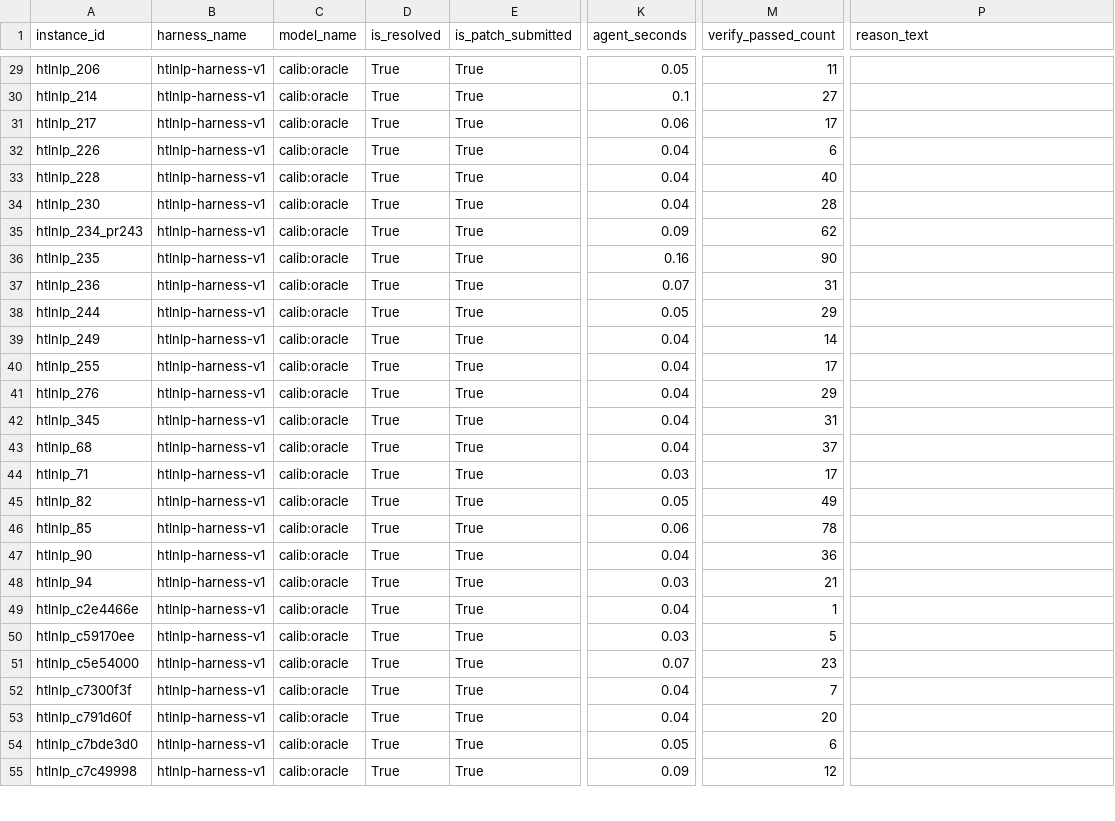
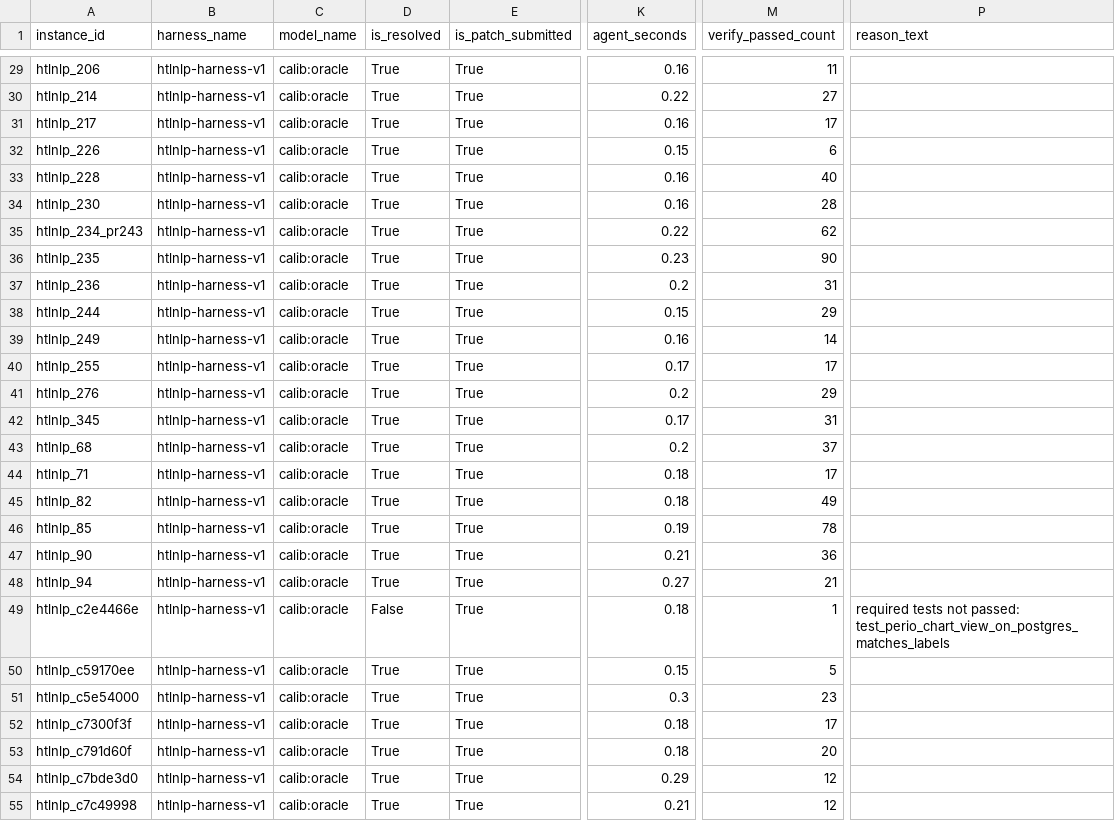
Before and after one commit to healthtransformationlab/health-transformation-lab-nlp, a CSV file: data/tasks/agent_runs/oracle_tasks_gated.csv, drawn as a sheet; only a part is shown, gaps mark what is left out; the diff covers the shown part only; the diff names each change by its address in the sheet, - before the commit and + after, or states it on an @@ line.

```diff
--- a/data/tasks/agent_runs/oracle_tasks_gated.csv
+++ b/data/tasks/agent_runs/oracle_tasks_gated.csv
-K29 (agent_seconds): 0.05
+K29 (agent_seconds): 0.16
-K30 (agent_seconds): 0.1
+K30 (agent_seconds): 0.22
-K31 (agent_seconds): 0.06
+K31 (agent_seconds): 0.16
-K32 (agent_seconds): 0.04
+K32 (agent_seconds): 0.15
-K33:K34 (agent_seconds): 0.04
+K33:K34 (agent_seconds): 0.16
-K35 (agent_seconds): 0.09
+K35 (agent_seconds): 0.22
-K36 (agent_seconds): 0.16
+K36 (agent_seconds): 0.23
-K37 (agent_seconds): 0.07
+K37 (agent_seconds): 0.2
-K38 (agent_seconds): 0.05
+K38 (agent_seconds): 0.15
-K39 (agent_seconds): 0.04
+K39 (agent_seconds): 0.16
-K40 (agent_seconds): 0.04
+K40 (agent_seconds): 0.17
-K41 (agent_seconds): 0.04
+K41 (agent_seconds): 0.2
-K42 (agent_seconds): 0.04
+K42 (agent_seconds): 0.17
-K43 (agent_seconds): 0.04
+K43 (agent_seconds): 0.2
-K44 (agent_seconds): 0.03
+K44 (agent_seconds): 0.18
-K45 (agent_seconds): 0.05
+K45 (agent_seconds): 0.18
-K46 (agent_seconds): 0.06
+K46 (agent_seconds): 0.19
-K47 (agent_seconds): 0.04
+K47 (agent_seconds): 0.21
-K48 (agent_seconds): 0.03
+K48 (agent_seconds): 0.27
-D49 (is_resolved): True
+D49 (is_resolved): False
-K49 (agent_seconds): 0.04
+K49 (agent_seconds): 0.18
-P49 (reason_text): (empty)
+P49 (reason_text): required tests not passed: test_perio_chart_view_on_postgres_matches_labels
-K50 (agent_seconds): 0.03
+K50 (agent_seconds): 0.15
-K51 (agent_seconds): 0.07
+K51 (agent_seconds): 0.3
-K52:K53 (agent_seconds): 0.04
+K52:K53 (agent_seconds): 0.18
-M52 (verify_passed_count): 7
+M52 (verify_passed_count): 17
-K54 (agent_seconds): 0.05
+K54 (agent_seconds): 0.29
-M54 (verify_passed_count): 6
+M54 (verify_passed_count): 12
-K55 (agent_seconds): 0.09
+K55 (agent_seconds): 0.21
```
Also changed, not shown: 91 edited cells elsewhere in this file, data/tasks/agent_runs/null_tasks_gated.csv, data/tasks/agent_runs/null_tasks_sample.csv, 6 other files.
